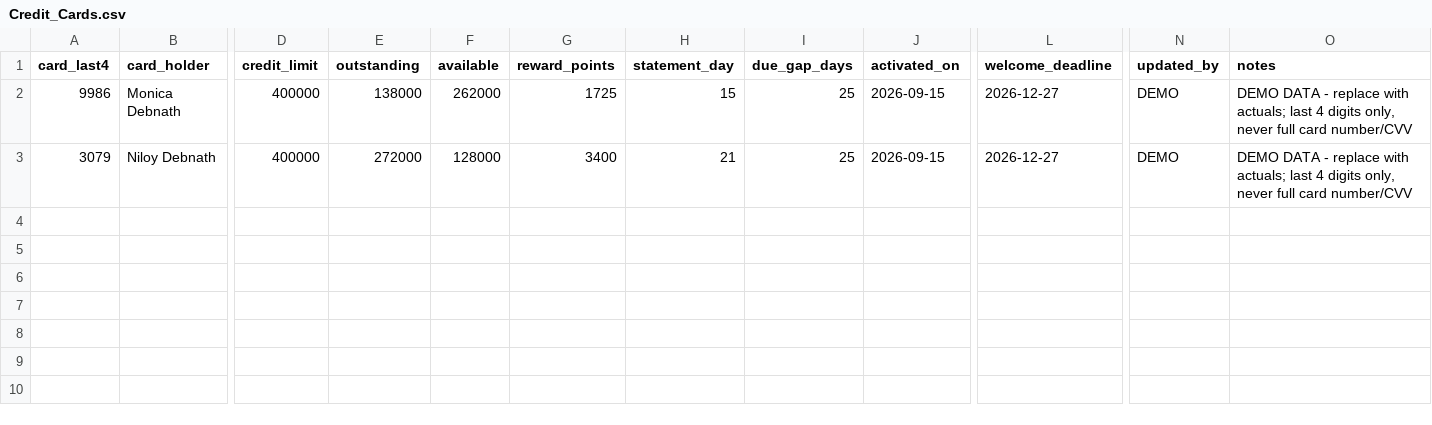
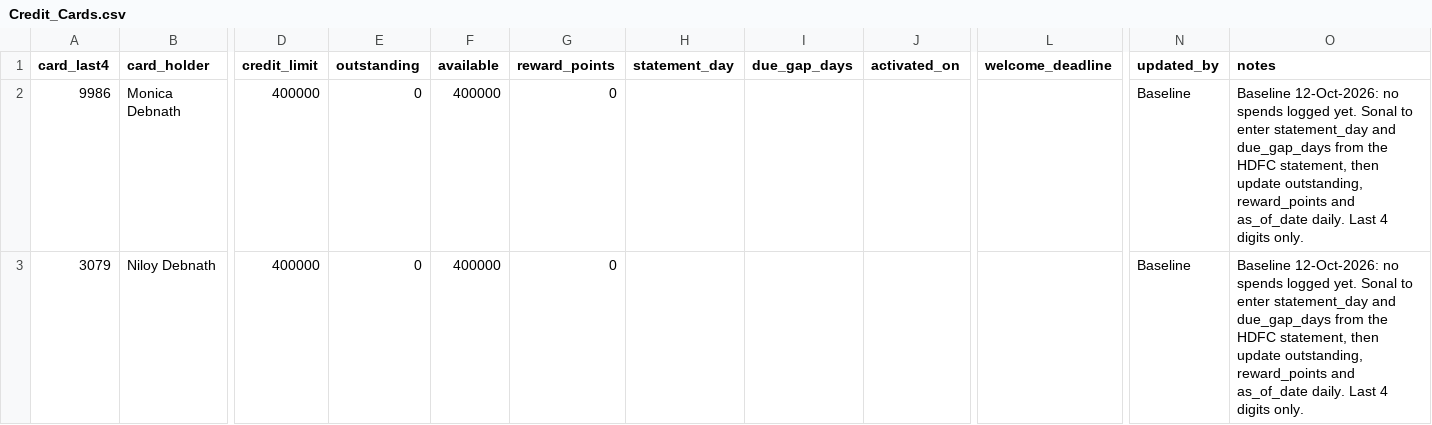
Before and after one commit to niloy-maker/First-Rain-Brain, a CSV file: _outputs/reka-card-tabs-demo/Credit_Cards.csv, drawn as a sheet; only a part is shown, gaps mark what is left out; the diff names each change by its address in the sheet, - before the commit and + after, or states it on an @@ line.

```diff
--- a/_outputs/reka-card-tabs-demo/Credit_Cards.csv
+++ b/_outputs/reka-card-tabs-demo/Credit_Cards.csv
-E2 (outstanding): 138000
+E2 (outstanding): 0
-F2 (available): 262000
+F2 (available): 400000
-G2 (reward_points): 1725
+G2 (reward_points): 0
-H2 (statement_day): 15
+H2 (statement_day): (empty)
-I2:I3 (due_gap_days): 25
+I2:I3 (due_gap_days): (empty)
-J2:J3 (activated_on): 2026-09-15
+J2:J3 (activated_on): (empty)
-L2:L3 (welcome_deadline): 2026-12-27
+L2:L3 (welcome_deadline): (empty)
-N2:N3 (updated_by): DEMO
+N2:N3 (updated_by): Baseline
-O2:O3 (notes): DEMO DATA - replace with actuals; last 4 digits only, never full card number/CVV
+O2:O3 (notes): Baseline 12-Oct-2026: no spends logged yet. Sonal to enter statement_day and due_gap_days from the HDFC statement, then update outstanding, reward_points and as_of_date daily. Last 4 digits only.
-E3 (outstanding): 272000
+E3 (outstanding): 0
-F3 (available): 128000
+F3 (available): 400000
-G3 (reward_points): 3400
+G3 (reward_points): 0
-H3 (statement_day): 21
+H3 (statement_day): (empty)
```
Also changed, not shown: _outputs/reka-card-tabs-demo/Card_Config.csv, 6 other files.
